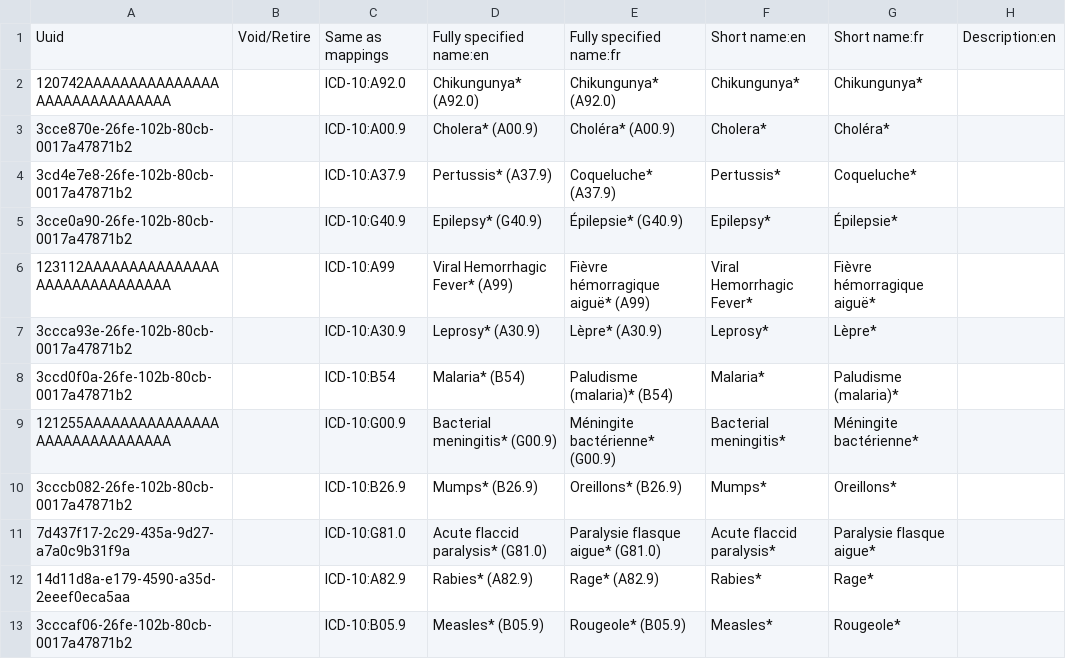
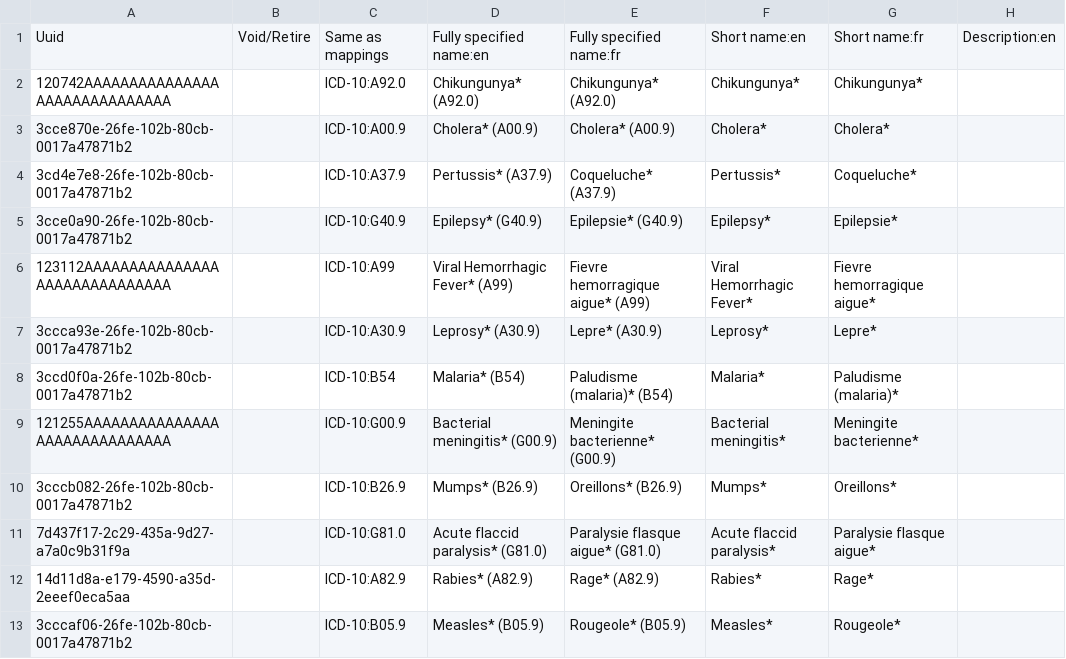
Before and after one commit to tschnei06/openmrs-config-c2c, a CSV file: configuration/concepts/diagnosesSet.csv, drawn as a sheet; only a part is shown; the diff covers the shown part only; the diff names each change by its address in the sheet, - before the commit and + after, or states it on an @@ line.

Commit message:
C2C-18: Remove accents in diagnoses (#35)

```diff
--- a/configuration/concepts/diagnosesSet.csv
+++ b/configuration/concepts/diagnosesSet.csv
-E3: Choléra* (A00.9)
+E3: Cholera* (A00.9)
-G3: Choléra*
+G3: Cholera*
-E5: Épilepsie* (G40.9)
+E5: Epilepsie* (G40.9)
-G5: Épilepsie*
+G5: Epilepsie*
-E6: Fièvre hémorragique aiguë* (A99)
+E6: Fievre hemorragique aigue* (A99)
-G6: Fièvre hémorragique aiguë*
+G6: Fievre hemorragique aigue*
-E7: Lèpre* (A30.9)
+E7: Lepre* (A30.9)
-G7: Lèpre*
+G7: Lepre*
-E9: Méningite bactérienne* (G00.9)
+E9: Meningite bacterienne* (G00.9)
-G9: Méningite bactérienne*
+G9: Meningite bacterienne*
```
Also changed, not shown: 15 edited cells elsewhere in this file.
